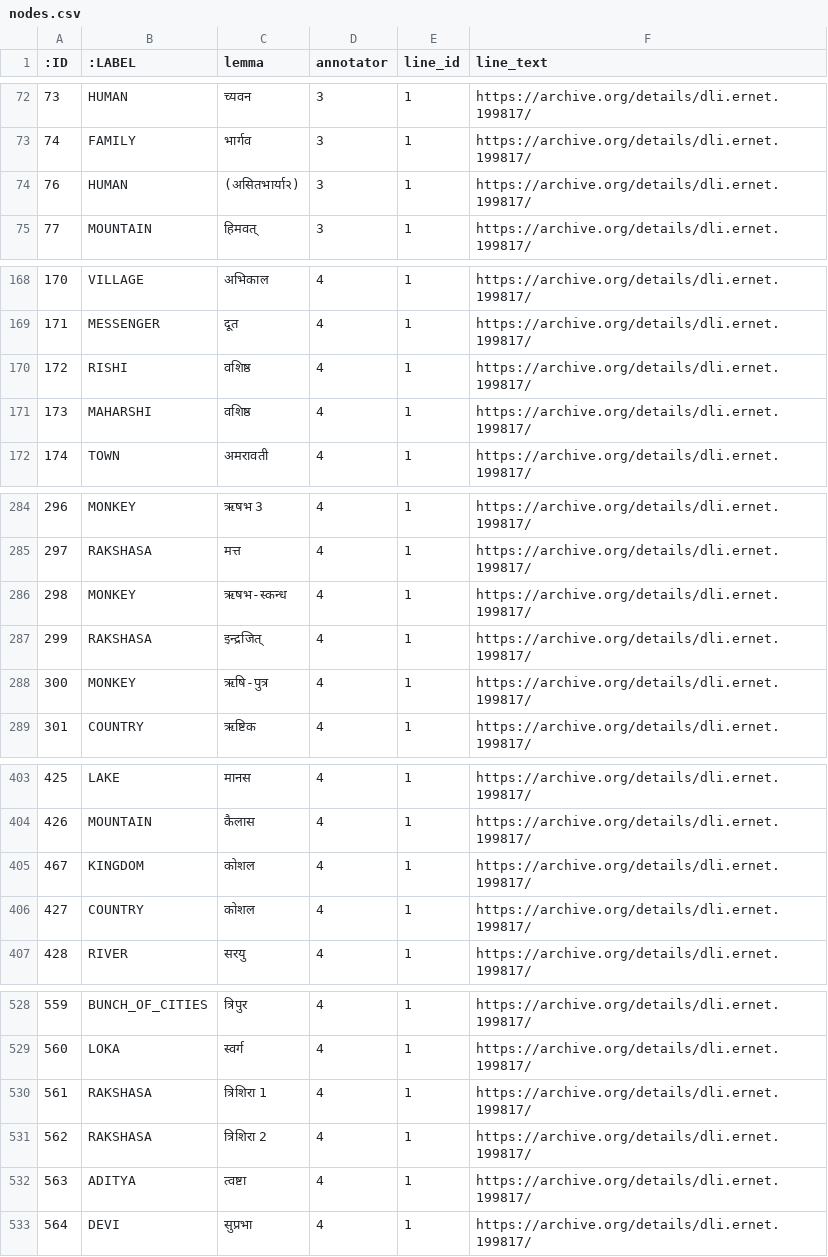
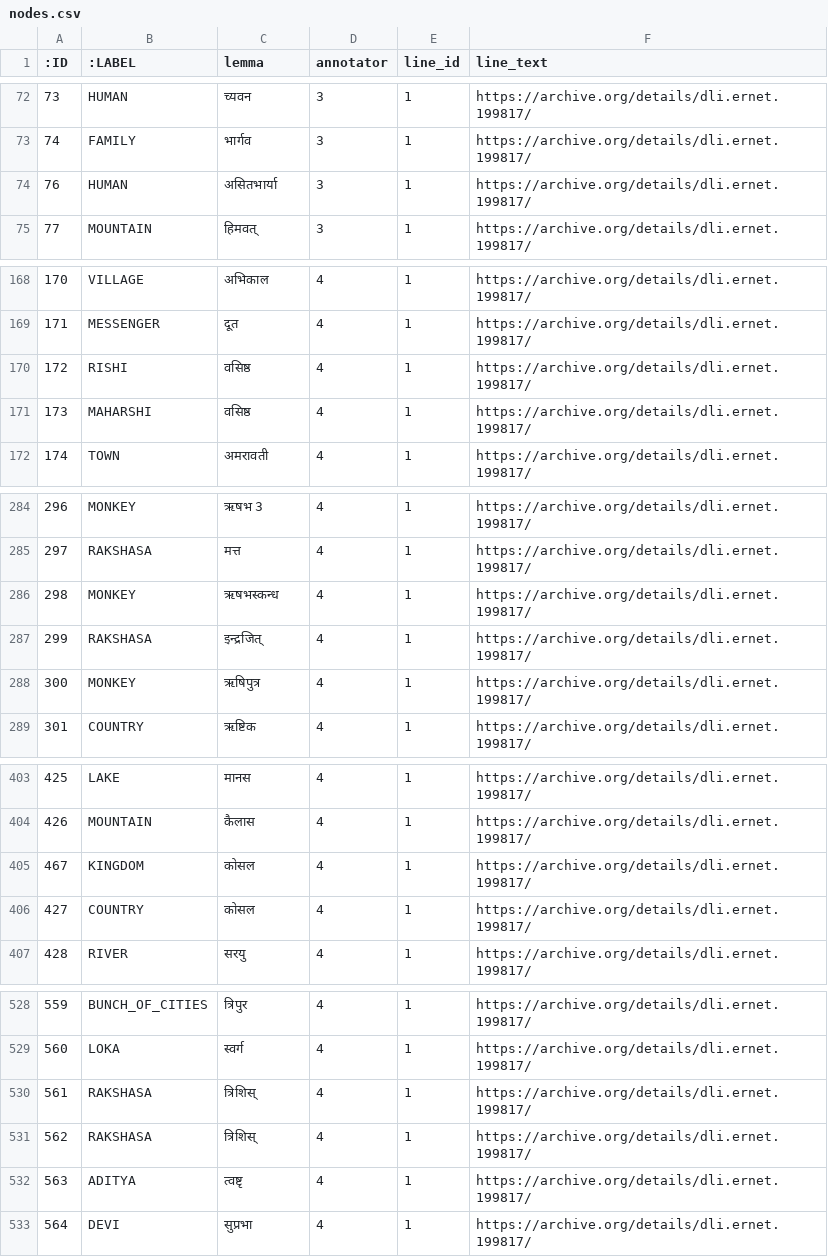
Before and after one commit to mahesh-ak/SktQA, a CSV file: data/kg/ramayana/nodes.csv, drawn as a sheet; only a part is shown, gaps mark what is left out; the diff covers the shown part only.

```diff
--- a/data/kg/ramayana/nodes.csv
+++ b/data/kg/ramayana/nodes.csv
@@ -73,3 +73,3 @@
 74,FAMILY,भार्गव,3,1,https://archive.org/details/dli.ernet.199817/
-76,HUMAN,(असितभार्या२),3,1,https://archive.org/details/dli.ernet.199817/
+76,HUMAN,असितभार्या,3,1,https://archive.org/details/dli.ernet.199817/
 77,MOUNTAIN,हिमवत्,3,1,https://archive.org/details/dli.ernet.199817/
@@ -169,4 +169,4 @@
 171,MESSENGER,दूत,4,1,https://archive.org/details/dli.ernet.199817/
-172,RISHI,वशिष्ठ,4,1,https://archive.org/details/dli.ernet.199817/
-173,MAHARSHI,वशिष्ठ,4,1,https://archive.org/details/dli.ernet.199817/
+172,RISHI,वसिष्ठ,4,1,https://archive.org/details/dli.ernet.199817/
+173,MAHARSHI,वसिष्ठ,4,1,https://archive.org/details/dli.ernet.199817/
 174,TOWN,अमरावती,4,1,https://archive.org/details/dli.ernet.199817/
@@ -285,5 +285,5 @@
 297,RAKSHASA,मत्त,4,1,https://archive.org/details/dli.ernet.199817/
-298,MONKEY,ऋषभ-स्कन्ध,4,1,https://archive.org/details/dli.ernet.199817/
+298,MONKEY,ऋषभस्कन्ध,4,1,https://archive.org/details/dli.ernet.199817/
 299,RAKSHASA,इन्द्रजित्,4,1,https://archive.org/details/dli.ernet.199817/
-300,MONKEY,ऋषि-पुत्र,4,1,https://archive.org/details/dli.ernet.199817/
+300,MONKEY,ऋषिपुत्र,4,1,https://archive.org/details/dli.ernet.199817/
 301,COUNTRY,ऋष्टिक,4,1,https://archive.org/details/dli.ernet.199817/
@@ -404,4 +404,4 @@
 426,MOUNTAIN,कैलास,4,1,https://archive.org/details/dli.ernet.199817/
-467,KINGDOM,कोशल,4,1,https://archive.org/details/dli.ernet.199817/
-427,COUNTRY,कोशल,4,1,https://archive.org/details/dli.ernet.199817/
+467,KINGDOM,कोसल,4,1,https://archive.org/details/dli.ernet.199817/
+427,COUNTRY,कोसल,4,1,https://archive.org/details/dli.ernet.199817/
 428,RIVER,सरयु,4,1,https://archive.org/details/dli.ernet.199817/
@@ -529,5 +529,5 @@
 560,LOKA,स्वर्ग,4,1,https://archive.org/details/dli.ernet.199817/
-561,RAKSHASA,त्रिशिरा 1,4,1,https://archive.org/details/dli.ernet.199817/
-562,RAKSHASA,त्रिशिरा 2,4,1,https://archive.org/details/dli.ernet.199817/
-563,ADITYA,त्वष्टा,4,1,https://archive.org/details/dli.ernet.199817/
+561,RAKSHASA,त्रिशिस्,4,1,https://archive.org/details/dli.ernet.199817/
+562,RAKSHASA,त्रिशिस्,4,1,https://archive.org/details/dli.ernet.199817/
+563,ADITYA,त्वष्टृ,4,1,https://archive.org/details/dli.ernet.199817/
 564,DEVI,सुप्रभा,4,1,https://archive.org/details/dli.ernet.199817/
```
Also changed, not shown: 12 edited cells elsewhere in this file, results/zero_shot/eval_table.tsv, 16 other files.
